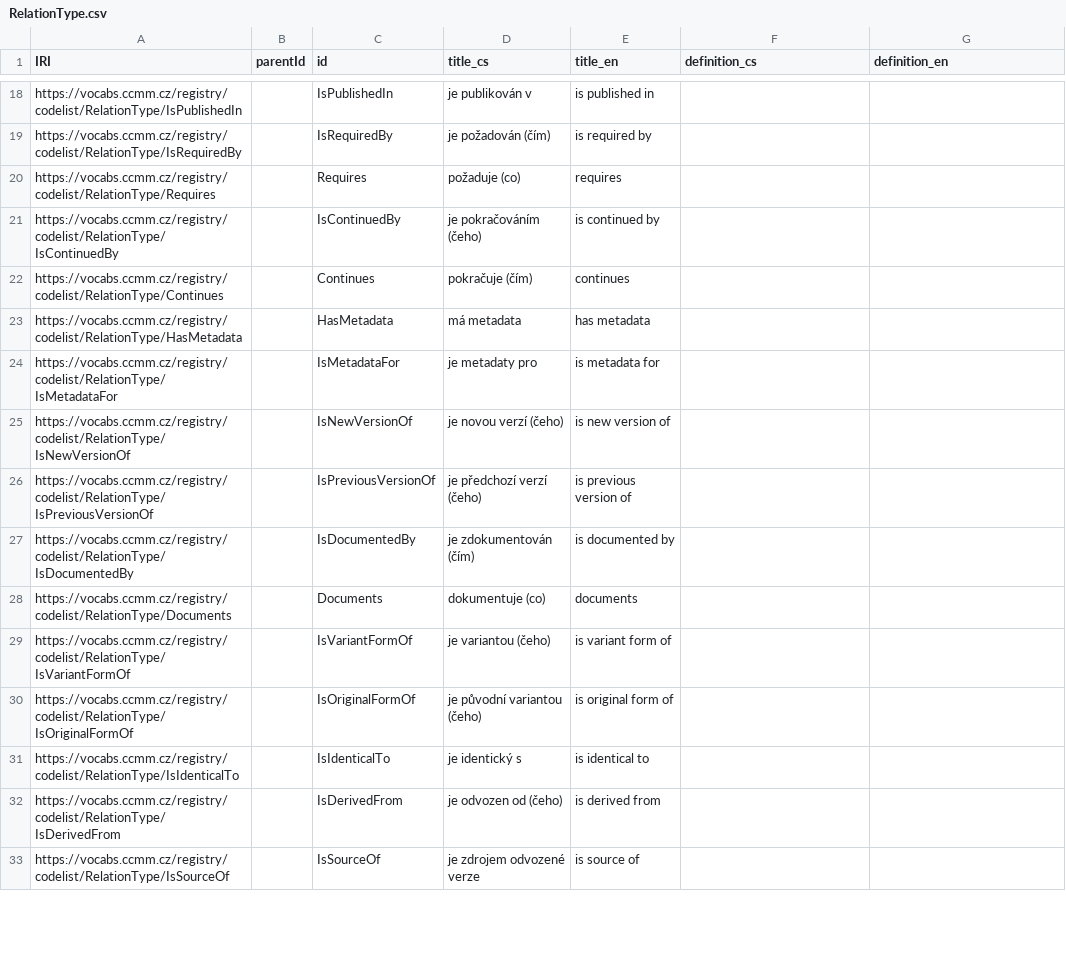
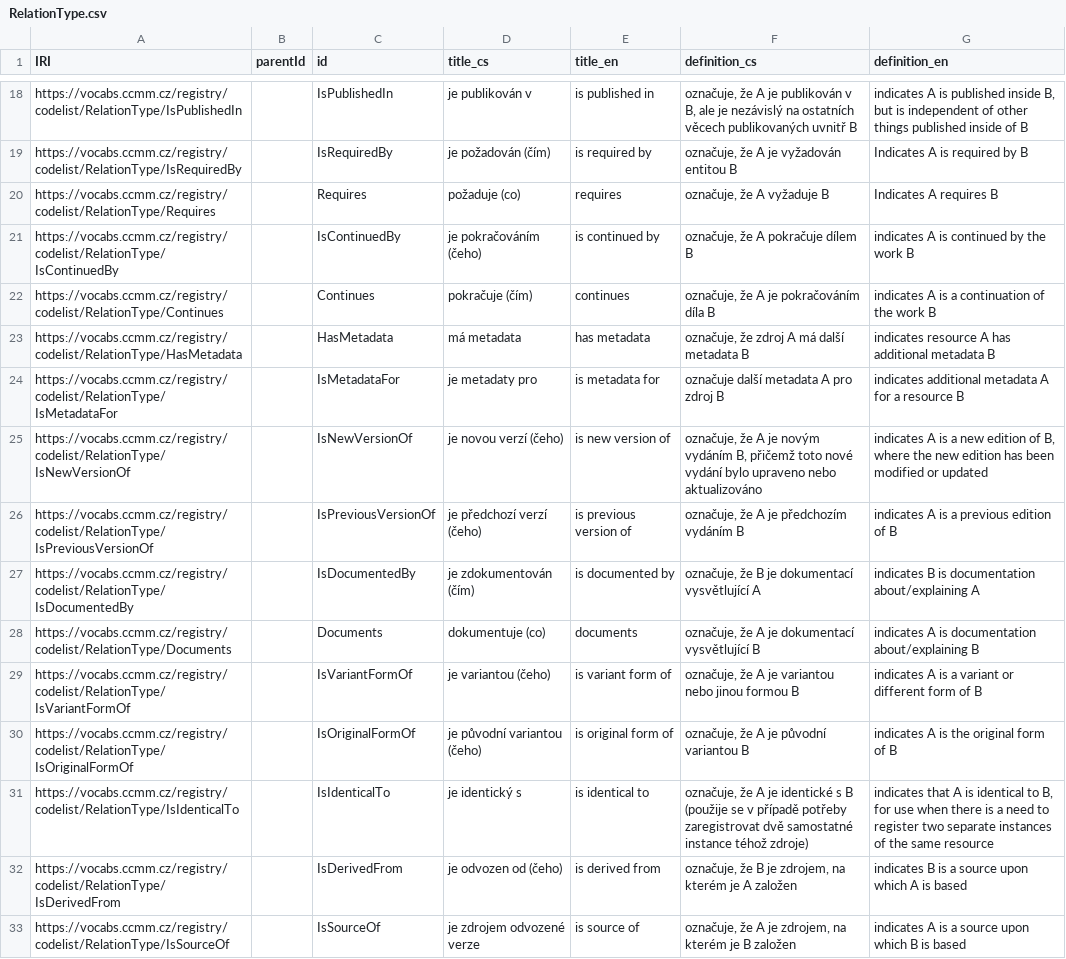
Before and after one commit to techlib/CCMM-controlled-vocab, a CSV file: RelationType.csv, drawn as a sheet; only a part is shown, gaps mark what is left out; the diff covers the shown part only; the diff names each change by its address in the sheet, - before the commit and + after, or states it on an @@ line.

Commit message:
Updated some original English definitions and added some missing language translations of definitions in Czech.

```diff
--- a/RelationType.csv
+++ b/RelationType.csv
-F18 (definition_cs): (empty)
+F18 (definition_cs): označuje, že A je publikován v B, ale je nezávislý na ostatních věcech publikovaných uvnitř B
-G18 (definition_en): (empty)
+G18 (definition_en): indicates A is published inside B, but is independent of other things published inside of B
-F19 (definition_cs): (empty)
+F19 (definition_cs): označuje, že A je vyžadován entitou B
-G19 (definition_en): (empty)
+G19 (definition_en): Indicates A is required by B
-F20 (definition_cs): (empty)
+F20 (definition_cs): označuje, že A vyžaduje B
-G20 (definition_en): (empty)
+G20 (definition_en): Indicates A requires B
-F21 (definition_cs): (empty)
+F21 (definition_cs): označuje, že A pokračuje dílem B
-G21 (definition_en): (empty)
+G21 (definition_en): indicates A is continued by the work B
-F22 (definition_cs): (empty)
+F22 (definition_cs): označuje, že A je pokračováním díla B
-G22 (definition_en): (empty)
+G22 (definition_en): indicates A is a continuation of the work B
-F23 (definition_cs): (empty)
+F23 (definition_cs): označuje, že zdroj A má další metadata B
-G23 (definition_en): (empty)
+G23 (definition_en): indicates resource A has additional metadata B
-F24 (definition_cs): (empty)
+F24 (definition_cs): označuje další metadata A pro zdroj B
-G24 (definition_en): (empty)
+G24 (definition_en): indicates additional metadata A for a resource B
-F25 (definition_cs): (empty)
+F25 (definition_cs): označuje, že A je novým vydáním B, přičemž toto nové vydání bylo upraveno nebo aktualizováno
-G25 (definition_en): (empty)
+G25 (definition_en): indicates A is a new edition of B, where the new edition has been modified or updated
-F26 (definition_cs): (empty)
+F26 (definition_cs): označuje, že A je předchozím vydáním B
-G26 (definition_en): (empty)
+G26 (definition_en): indicates A is a previous edition of B
-F27 (definition_cs): (empty)
+F27 (definition_cs): označuje, že B je dokumentací vysvětlující A
-G27 (definition_en): (empty)
+G27 (definition_en): indicates B is documentation about/explaining A
-F28 (definition_cs): (empty)
+F28 (definition_cs): označuje, že A je dokumentací vysvětlující B
-G28 (definition_en): (empty)
+G28 (definition_en): indicates A is documentation about/explaining B
-F29 (definition_cs): (empty)
+F29 (definition_cs): označuje, že A je variantou nebo jinou formou B
-G29 (definition_en): (empty)
+G29 (definition_en): indicates A is a variant or different form of B
-F30 (definition_cs): (empty)
+F30 (definition_cs): označuje, že A je původní variantou B
-G30 (definition_en): (empty)
+G30 (definition_en): indicates A is the original form of B
-F31 (definition_cs): (empty)
+F31 (definition_cs): označuje, že A je identické s B (použije se v případě potřeby zaregistrovat dvě samostatné instance téhož zdroje)
-G31 (definition_en): (empty)
+G31 (definition_en): indicates that A is identical to B, for use when there is a need to register two separate instances of the same resource
-F32 (definition_cs): (empty)
+F32 (definition_cs): označuje, že B je zdrojem, na kterém je A založen
-G32 (definition_en): (empty)
+G32 (definition_en): indicates B is a source upon which A is based
-F33 (definition_cs): (empty)
+F33 (definition_cs): označuje, že A je zdrojem, na kterém je B založen
-G33 (definition_en): (empty)
+G33 (definition_en): indicates A is a source upon which B is based
```
Also changed, not shown: 46 edited cells elsewhere in this file, AlternateTitle.csv, TimeReference.csv.
